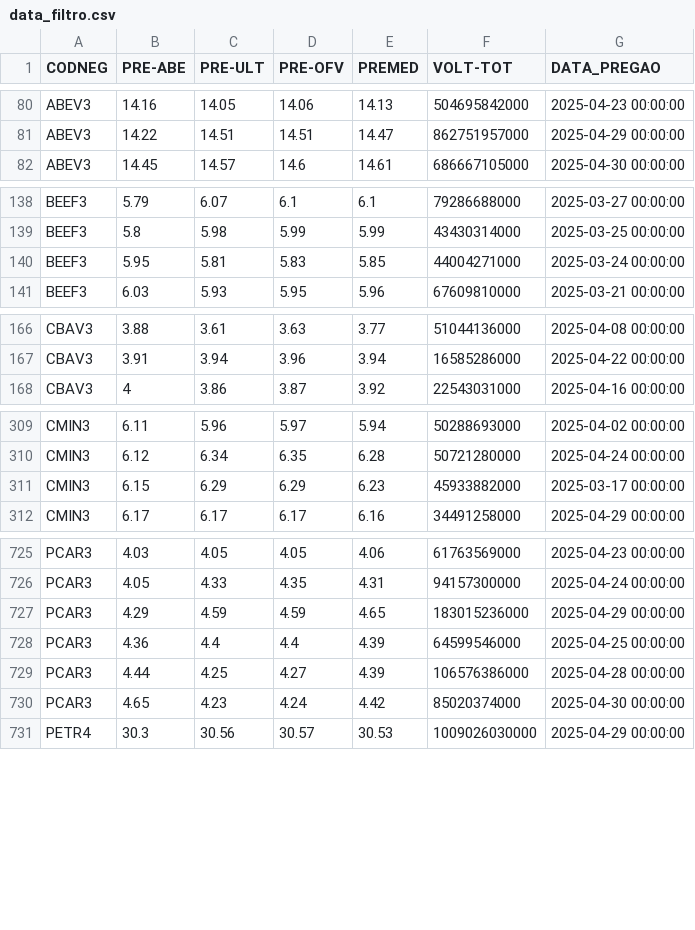
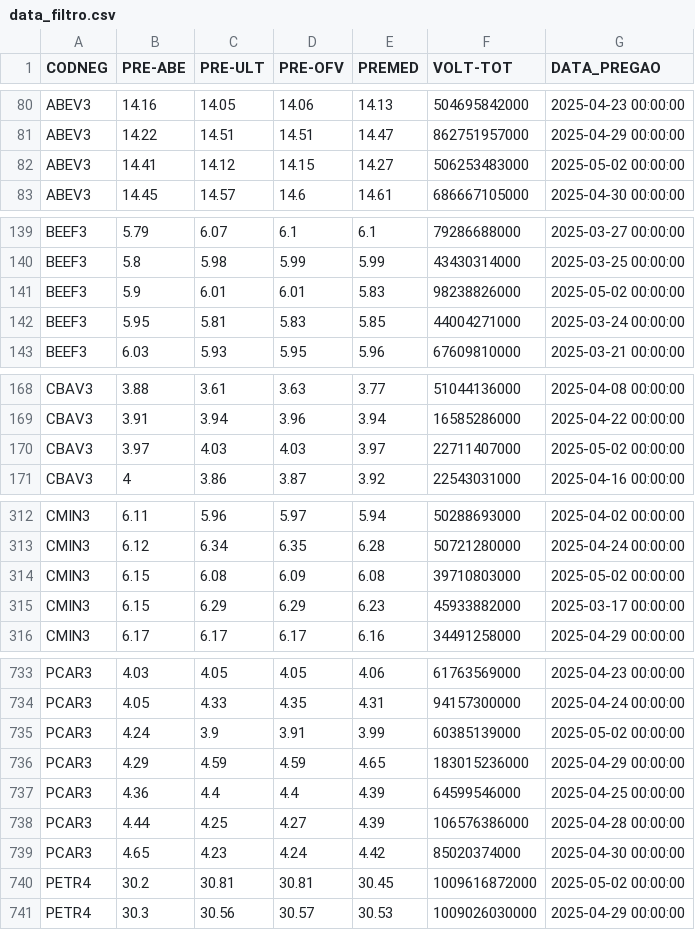
Before and after one commit to jakonev/Decision-tree-learning, a CSV file: data_filtro.csv, drawn as a sheet; only a part is shown, gaps mark what is left out; the diff covers the shown part only.

Commit message:
0022: Novo Atualiza csv e 20250430

```diff
--- a/data_filtro.csv
+++ b/data_filtro.csv
@@ -81,2 +81,3 @@ ABEV3,14.16,14.05,14.06,14.13,504695842000,2025-04-23 00:00:00
 ABEV3,14.22,14.51,14.51,14.47,862751957000,2025-04-29 00:00:00
+ABEV3,14.41,14.12,14.15,14.27,506253483000,2025-05-02 00:00:00
 ABEV3,14.45,14.57,14.6,14.61,686667105000,2025-04-30 00:00:00
@@ -139,2 +140,3 @@ BEEF3,5.79,6.07,6.1,6.1,79286688000,2025-03-27 00:00:00
 BEEF3,5.8,5.98,5.99,5.99,43430314000,2025-03-25 00:00:00
+BEEF3,5.9,6.01,6.01,5.83,98238826000,2025-05-02 00:00:00
 BEEF3,5.95,5.81,5.83,5.85,44004271000,2025-03-24 00:00:00
@@ -167,2 +169,3 @@ CBAV3,3.88,3.61,3.63,3.77,51044136000,2025-04-08 00:00:00
 CBAV3,3.91,3.94,3.96,3.94,16585286000,2025-04-22 00:00:00
+CBAV3,3.97,4.03,4.03,3.97,22711407000,2025-05-02 00:00:00
 CBAV3,4,3.86,3.87,3.92,22543031000,2025-04-16 00:00:00
@@ -310,2 +313,3 @@ CMIN3,6.11,5.96,5.97,5.94,50288693000,2025-04-02 00:00:00
 CMIN3,6.12,6.34,6.35,6.28,50721280000,2025-04-24 00:00:00
+CMIN3,6.15,6.08,6.09,6.08,39710803000,2025-05-02 00:00:00
 CMIN3,6.15,6.29,6.29,6.23,45933882000,2025-03-17 00:00:00
@@ -726,2 +734,3 @@ PCAR3,4.03,4.05,4.05,4.06,61763569000,2025-04-23 00:00:00
 PCAR3,4.05,4.33,4.35,4.31,94157300000,2025-04-24 00:00:00
+PCAR3,4.24,3.9,3.91,3.99,60385139000,2025-05-02 00:00:00
 PCAR3,4.29,4.59,4.59,4.65,183015236000,2025-04-29 00:00:00
@@ -730,2 +739,3 @@ PCAR3,4.44,4.25,4.27,4.39,106576386000,2025-04-28 00:00:00
 PCAR3,4.65,4.23,4.24,4.42,85020374000,2025-04-30 00:00:00
+PETR4,30.2,30.81,30.81,30.45,1009616872000,2025-05-02 00:00:00
 PETR4,30.3,30.56,30.57,30.53,1009026030000,2025-04-29 00:00:00
```
Also changed, not shown: 6 added rows elsewhere in this file.
